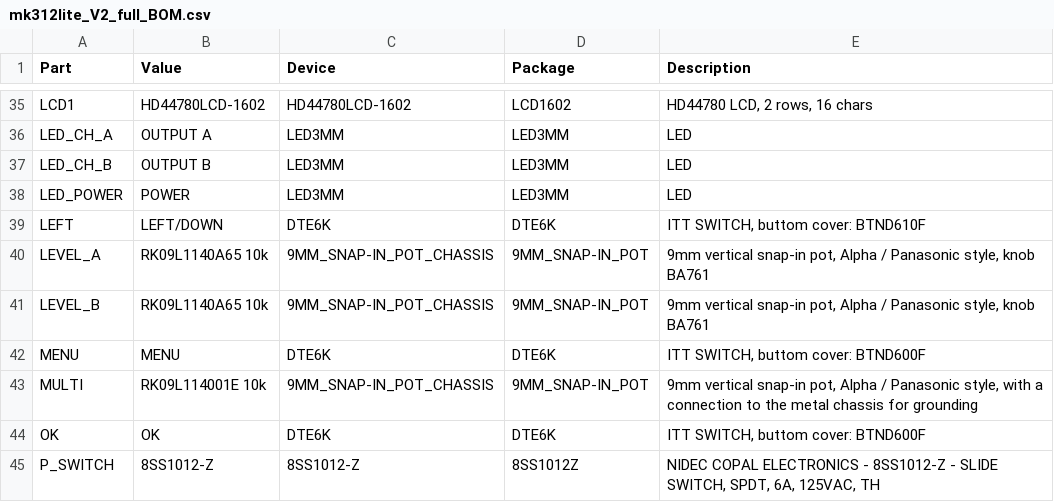
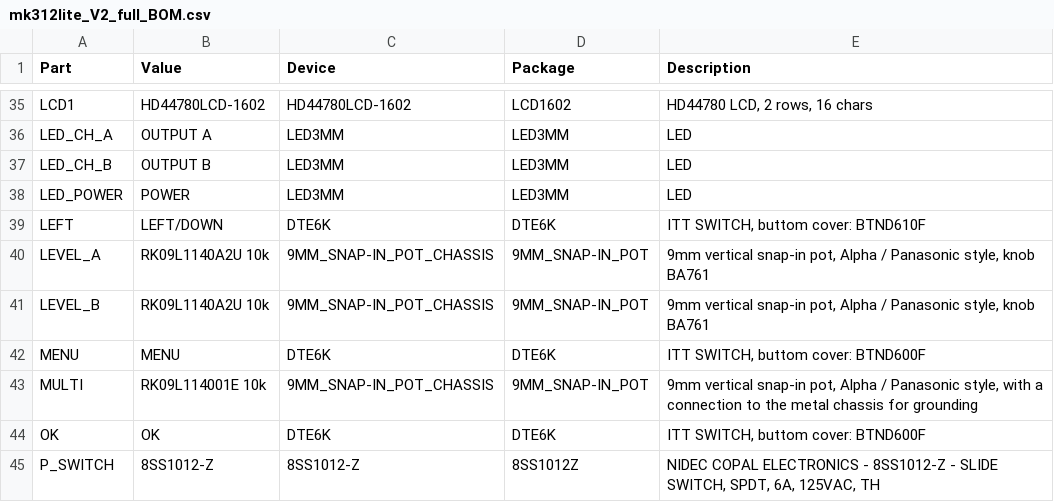
Before and after one commit to darkavenger75/mk312lite, a CSV file: eagle_cam_job_files/mk312lite_V2_full_BOM.csv, drawn as a sheet; only a part is shown, gaps mark what is left out.

Commit message:
Update mk312lite_V2_full_BOM.csv

```diff
--- a/eagle_cam_job_files/mk312lite_V2_full_BOM.csv
+++ b/eagle_cam_job_files/mk312lite_V2_full_BOM.csv
@@ -39,4 +39,4 @@ LED_POWER;POWER;LED3MM;LED3MM;LED
 LEFT;LEFT/DOWN;DTE6K;DTE6K;ITT SWITCH, buttom cover: BTND610F
-LEVEL_A;RK09L1140A65 10k;9MM_SNAP-IN_POT_CHASSIS;9MM_SNAP-IN_POT;9mm vertical snap-in pot, Alpha / Panasonic style, knob BA761
-LEVEL_B;RK09L1140A65 10k;9MM_SNAP-IN_POT_CHASSIS;9MM_SNAP-IN_POT;9mm vertical snap-in pot, Alpha / Panasonic style, knob BA761
+LEVEL_A;RK09L1140A2U 10k;9MM_SNAP-IN_POT_CHASSIS;9MM_SNAP-IN_POT;9mm vertical snap-in pot, Alpha / Panasonic style, knob BA761
+LEVEL_B;RK09L1140A2U 10k;9MM_SNAP-IN_POT_CHASSIS;9MM_SNAP-IN_POT;9mm vertical snap-in pot, Alpha / Panasonic style, knob BA761
 MENU;MENU;DTE6K;DTE6K;ITT SWITCH, buttom cover: BTND600F
```
